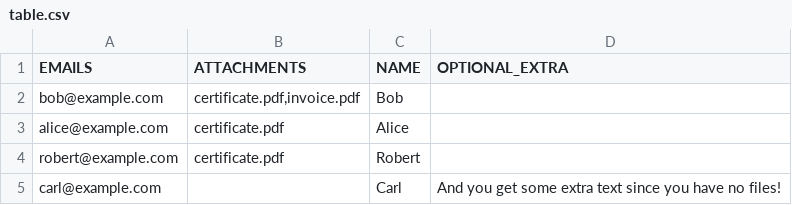
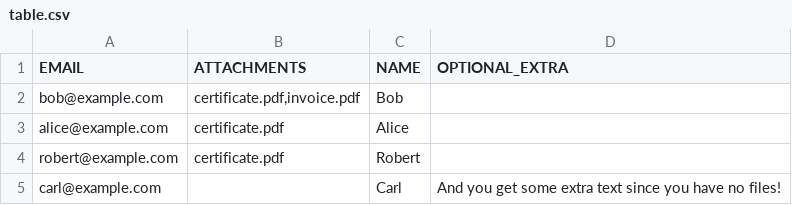
Before and after one commit to NEIAAC/e-neiler, a CSV file: example/table.csv, drawn as a sheet.

Commit message:
refactor: update gramatical number

```diff
--- a/example/table.csv
+++ b/example/table.csv
@@ -1,2 +1,2 @@
-EMAILS,ATTACHMENTS,NAME,OPTIONAL_EXTRA
+EMAIL,ATTACHMENTS,NAME,OPTIONAL_EXTRA
 bob@example.com,"certificate.pdf,invoice.pdf",Bob,
```
